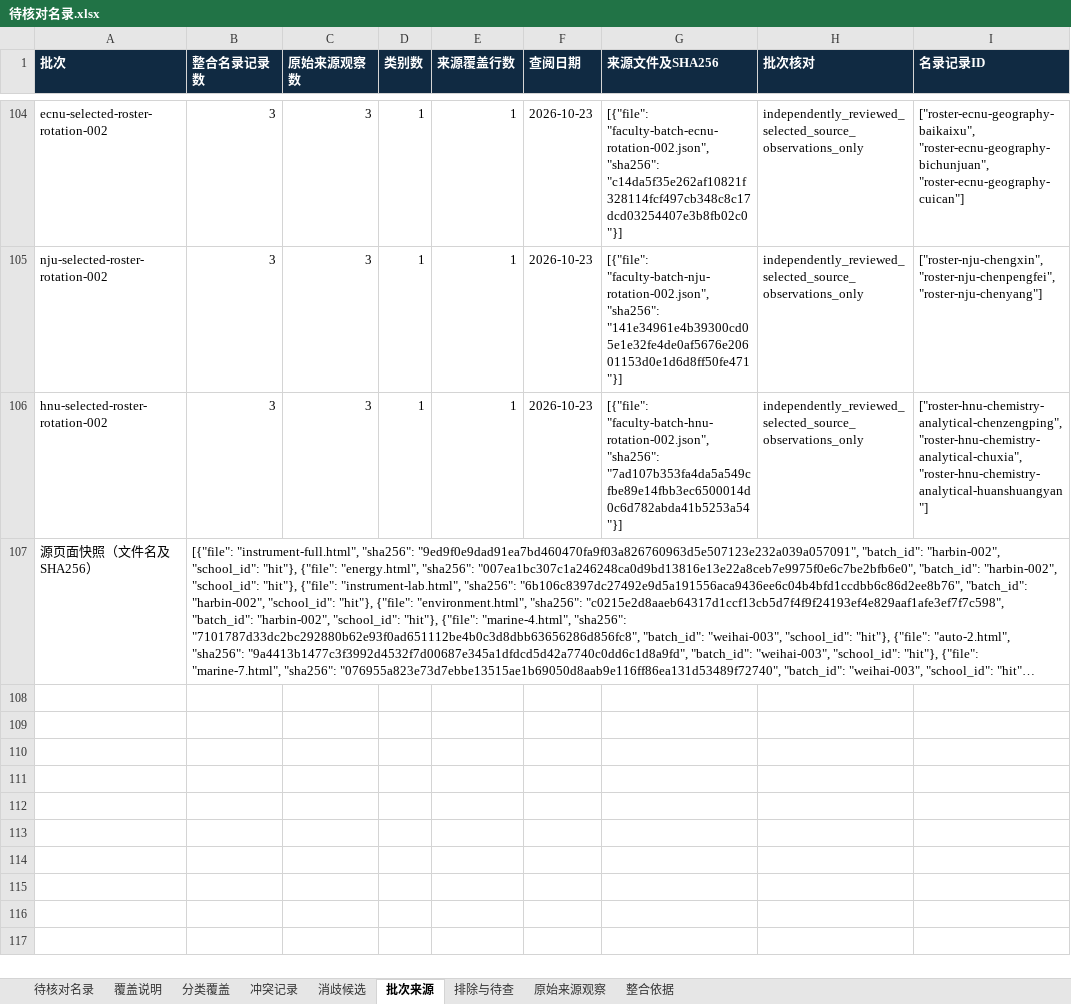
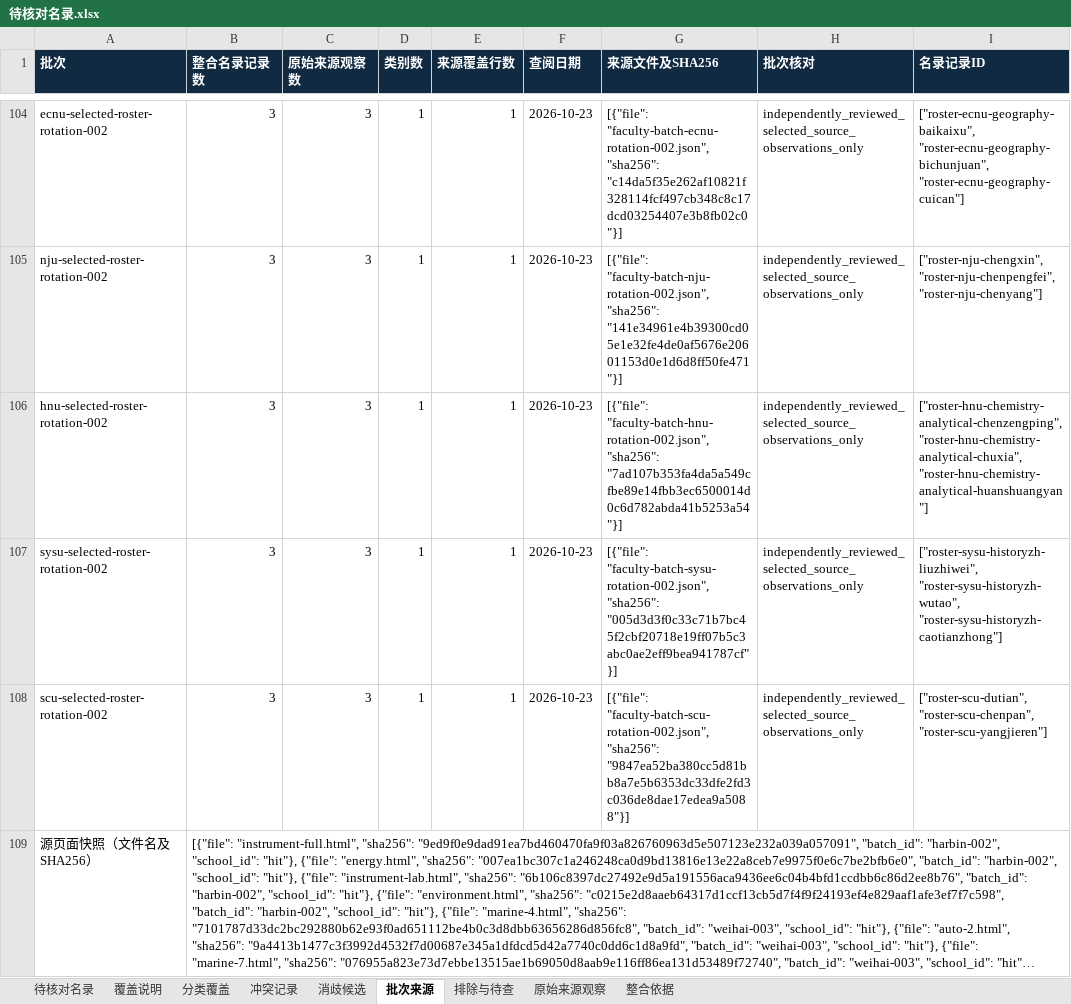
Before and after one commit to aikyolin/-cn-985-academic-amatlas, an Excel workbook: site/exports/待核对名录.xlsx, sheet 批次来源, drawn as a sheet; only a part is shown, gaps mark what is left out; long unchanged cells end in …; values as stored, in another font and other column widths than the file's, no borders; the diff names each change by its address in the sheet, - before the commit and + after, or states it on an @@ line.

Commit message:
Add audited SYSU history and SCU materials partial profiles
547 profiles across 39 schools; distinguish index-only affiliation, current appointments, combined graduate guidance and degree awards. Correct four study-stage display labels without changing facts or filters.927 regression tests and154 research checks pass.

```diff
--- a/site/exports/待核对名录.xlsx (sheet 批次来源)
+++ b/site/exports/待核对名录.xlsx (sheet 批次来源)
+row 107: sysu-selected-roster-rotation-002 | 3 | 3 | 1 | 1 | 2026-10-23 | [{"file": "faculty-batch-sysu-rotation-002.json", "sha256": "005d3d3f0c33c71b7bc45f2cbf20718e19ff07b5c3abc0ae2eff9bea941787cf"}] | independently_reviewed_selected_source_observations_only | ["roster-sysu-historyzh-liuzhiwei", "roster-sysu-historyzh-wutao", "roster-sysu-historyzh-caotianzhong"]
+row 108: scu-selected-roster-rotation-002 | 3 | 3 | 1 | 1 | 2026-10-23 | [{"file": "faculty-batch-scu-rotation-002.json", "sha256": "9847ea52ba380cc5d81bb8a7e5b6353dc33dfe2fd3c036de8dae17edea9a5088"}] | independently_reviewed_selected_source_observations_only | ["roster-scu-dutian", "roster-scu-chenpan", "roster-scu-yangjieren"]
```
Also changed, not shown: sheet 待核对名录, sheet 原始来源观察, sheet 分类覆盖, sheet 覆盖说明, 27 other files.
